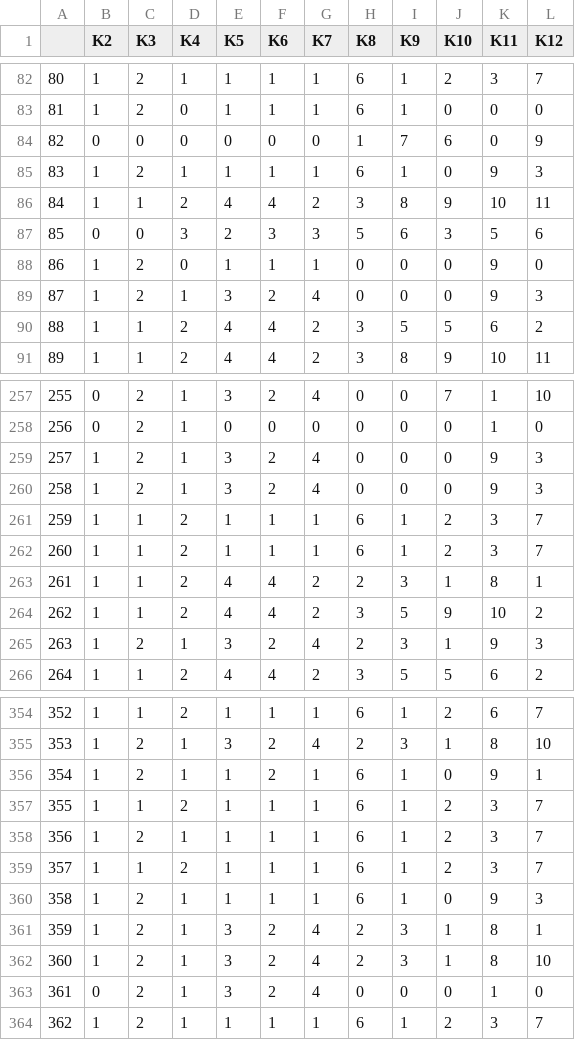
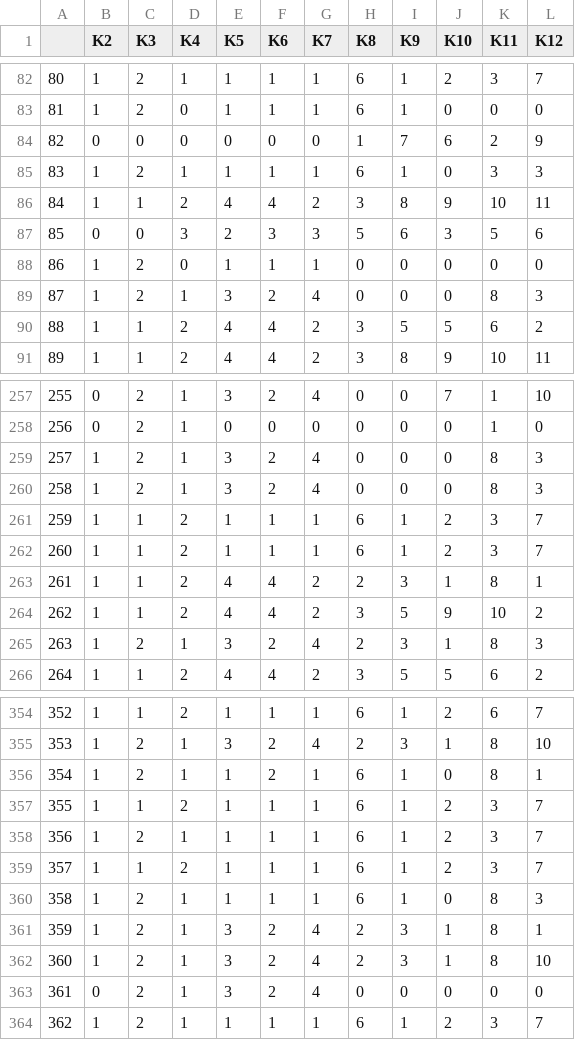
Before and after one commit to RaiDiaz/Unsupervised-Classification-Rai-Diaz, a CSV file: Result_csv/Spectral_result.csv, drawn as a sheet; only a part is shown, gaps mark what is left out; the diff covers the shown part only.

```diff
--- a/Result_csv/Spectral_result.csv
+++ b/Result_csv/Spectral_result.csv
@@ -83,8 +83,8 @@
 81,1,2,0,1,1,1,6,1,0,0,0
-82,0,0,0,0,0,0,1,7,6,0,9
-83,1,2,1,1,1,1,6,1,0,9,3
+82,0,0,0,0,0,0,1,7,6,2,9
+83,1,2,1,1,1,1,6,1,0,3,3
 84,1,1,2,4,4,2,3,8,9,10,11
 85,0,0,3,2,3,3,5,6,3,5,6
-86,1,2,0,1,1,1,0,0,0,9,0
-87,1,2,1,3,2,4,0,0,0,9,3
+86,1,2,0,1,1,1,0,0,0,0,0
+87,1,2,1,3,2,4,0,0,0,8,3
 88,1,1,2,4,4,2,3,5,5,6,2
@@ -258,4 +258,4 @@
 256,0,2,1,0,0,0,0,0,0,1,0
-257,1,2,1,3,2,4,0,0,0,9,3
-258,1,2,1,3,2,4,0,0,0,9,3
+257,1,2,1,3,2,4,0,0,0,8,3
+258,1,2,1,3,2,4,0,0,0,8,3
 259,1,1,2,1,1,1,6,1,2,3,7
@@ -264,3 +264,3 @@
 262,1,1,2,4,4,2,3,5,9,10,2
-263,1,2,1,3,2,4,2,3,1,9,3
+263,1,2,1,3,2,4,2,3,1,8,3
 264,1,1,2,4,4,2,3,5,5,6,2
@@ -355,3 +355,3 @@
 353,1,2,1,3,2,4,2,3,1,8,10
-354,1,2,1,1,2,1,6,1,0,9,1
+354,1,2,1,1,2,1,6,1,0,8,1
 355,1,1,2,1,1,1,6,1,2,3,7
@@ -359,6 +359,6 @@
 357,1,1,2,1,1,1,6,1,2,3,7
-358,1,2,1,1,1,1,6,1,0,9,3
+358,1,2,1,1,1,1,6,1,0,8,3
 359,1,2,1,3,2,4,2,3,1,8,1
 360,1,2,1,3,2,4,2,3,1,8,10
-361,0,2,1,3,2,4,0,0,0,1,0
+361,0,2,1,3,2,4,0,0,0,0,0
 362,1,2,1,1,1,1,6,1,2,3,7
```
Also changed, not shown: 39 edited cells elsewhere in this file, Result_csv/ExpectatioMaximization_result.csv, Result_csv/GaussianMixture_result.csv, 6 other files.
